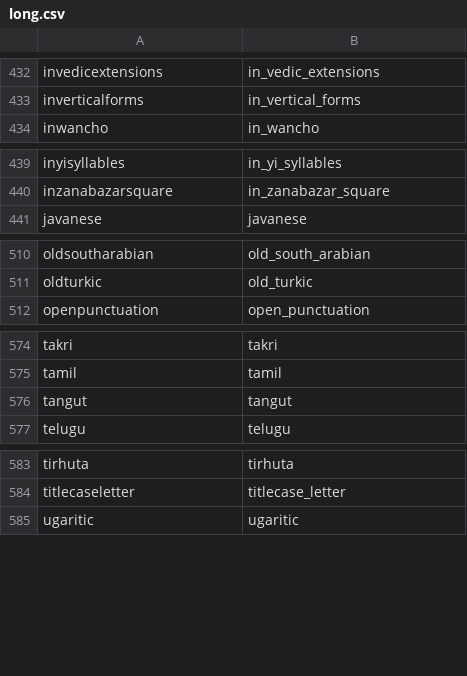
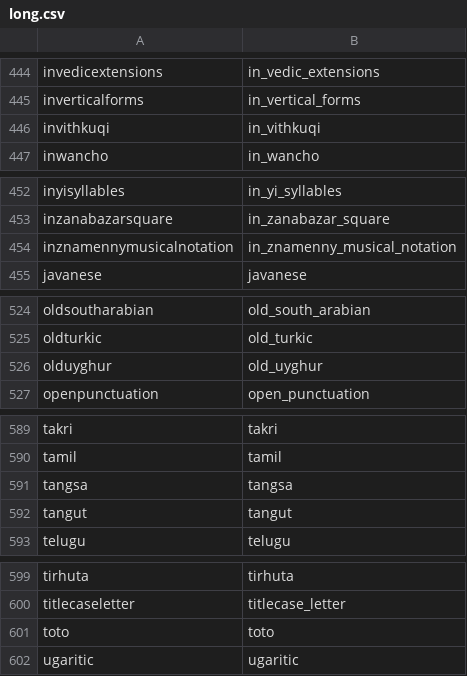
Before and after one commit to ammar/regexp_parser, a CSV file: lib/regexp_parser/scanner/properties/long.csv, drawn as a sheet; only a part is shown, gaps mark what is left out; the diff covers the shown part only.

```diff
--- a/lib/regexp_parser/scanner/properties/long.csv
+++ b/lib/regexp_parser/scanner/properties/long.csv
@@ -433,2 +445,3 @@ invedicextensions,in_vedic_extensions
 inverticalforms,in_vertical_forms
+invithkuqi,in_vithkuqi
 inwancho,in_wancho
@@ -440,2 +453,3 @@ inyisyllables,in_yi_syllables
 inzanabazarsquare,in_zanabazar_square
+inznamennymusicalnotation,in_znamenny_musical_notation
 javanese,javanese
@@ -511,2 +525,3 @@ oldsoutharabian,old_south_arabian
 oldturkic,old_turkic
+olduyghur,old_uyghur
 openpunctuation,open_punctuation
@@ -575,2 +590,3 @@ takri,takri
 tamil,tamil
+tangsa,tangsa
 tangut,tangut
@@ -584,2 +600,3 @@ tirhuta,tirhuta
 titlecaseletter,titlecase_letter
+toto,toto
 ugaritic,ugaritic
```
Also changed, not shown: 13 added rows elsewhere in this file, lib/regexp_parser/scanner/properties/short.csv, 2 other files.
